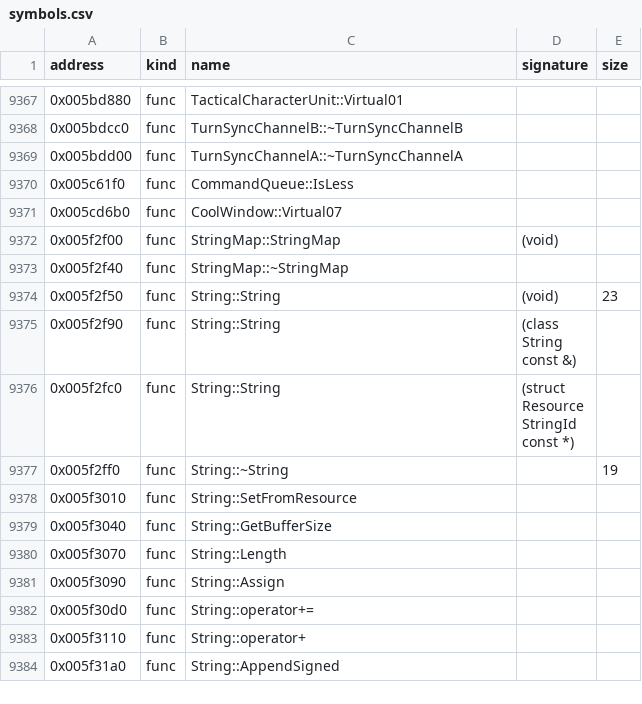
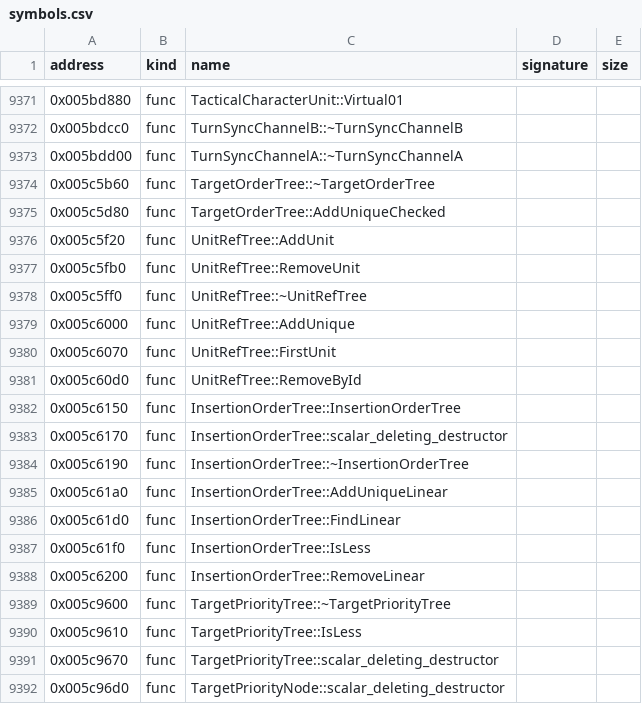
Before and after one commit to bicyclespokesperson/rebellion_modernized, a CSV file: symbols/symbols.csv, drawn as a sheet; only a part is shown, gaps mark what is left out; the shorter side is filled out with more unchanged rows; the diff covers the shown part only.

```diff
--- a/symbols/symbols.csv
+++ b/symbols/symbols.csv
@@ -9369,2 +9373,20 @@ address,kind,name,signature,size
 0x005bdd00,func,TurnSyncChannelA::~TurnSyncChannelA,,
-0x005c61f0,func,CommandQueue::IsLess,,
+0x005c5b60,func,TargetOrderTree::~TargetOrderTree,,
+0x005c5d80,func,TargetOrderTree::AddUniqueChecked,,
+0x005c5f20,func,UnitRefTree::AddUnit,,
+0x005c5fb0,func,UnitRefTree::RemoveUnit,,
+0x005c5ff0,func,UnitRefTree::~UnitRefTree,,
+0x005c6000,func,UnitRefTree::AddUnique,,
+0x005c6070,func,UnitRefTree::FirstUnit,,
+0x005c60d0,func,UnitRefTree::RemoveById,,
+0x005c6150,func,InsertionOrderTree::InsertionOrderTree,,
+0x005c6170,func,InsertionOrderTree::scalar_deleting_destructor,,
+0x005c6190,func,InsertionOrderTree::~InsertionOrderTree,,
+0x005c61a0,func,InsertionOrderTree::AddUniqueLinear,,
+0x005c61d0,func,InsertionOrderTree::FindLinear,,
+0x005c61f0,func,InsertionOrderTree::IsLess,,
+0x005c6200,func,InsertionOrderTree::RemoveLinear,,
+0x005c9600,func,TargetPriorityTree::~TargetPriorityTree,,
+0x005c9610,func,TargetPriorityTree::IsLess,,
+0x005c9670,func,TargetPriorityTree::scalar_deleting_destructor,,
+0x005c96d0,func,TargetPriorityNode::scalar_deleting_destructor,,
```
Also changed, not shown: 27 added rows elsewhere in this file, 3 other files.
